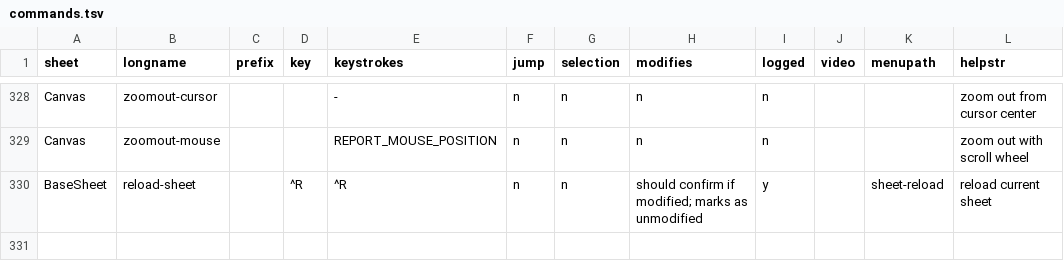
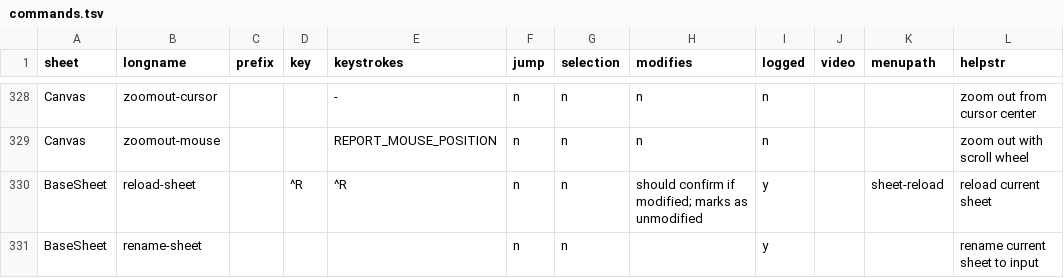
Before and after one commit to saulpw/visidata, a TSV file: visidata/commands.tsv, drawn as a sheet; only a part is shown, gaps mark what is left out; the diff names each change by its address in the sheet, - before the commit and + after, or states it on an @@ line.

Commit message:
[data] add `rename-sheet` which renames current sheet to input
- thanks to @jsvine for feature suggestion

```diff
--- a/visidata/commands.tsv
+++ b/visidata/commands.tsv
+row 331: BaseSheet | rename-sheet |  |  |  | n | n |  | y |  |  | rename current sheet to input
```
Also changed, not shown: 2 other files.
